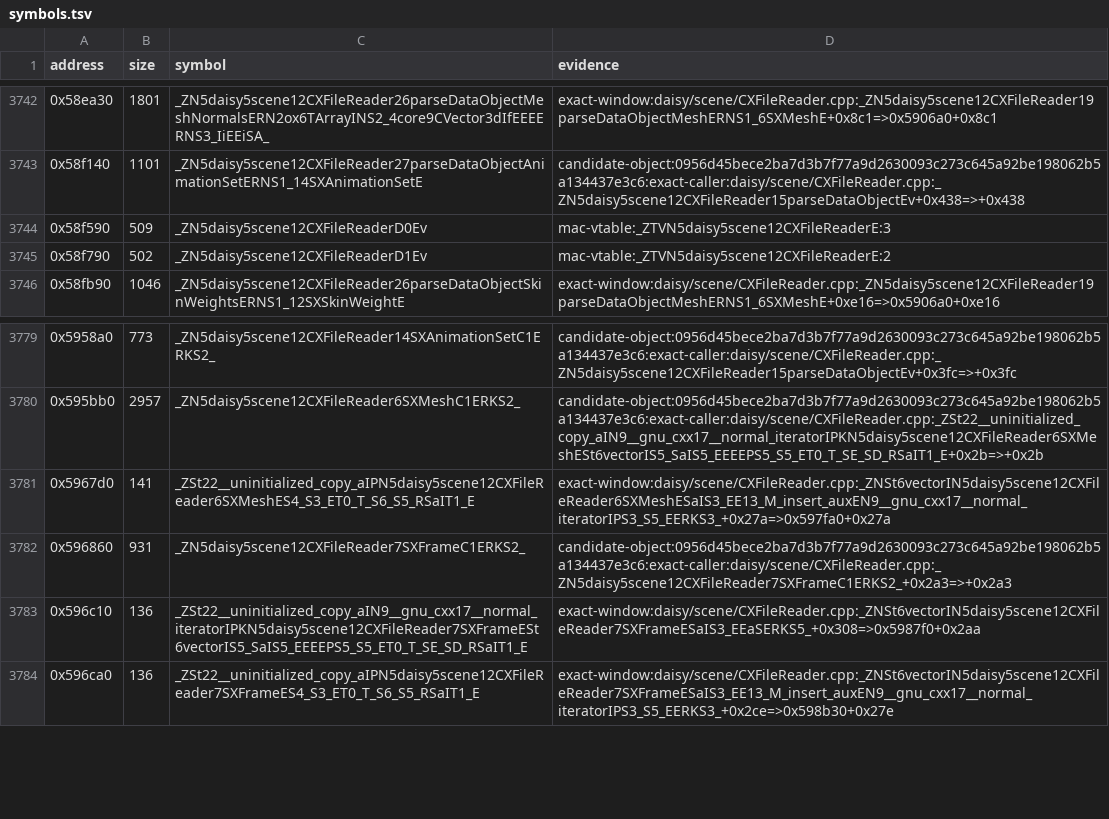
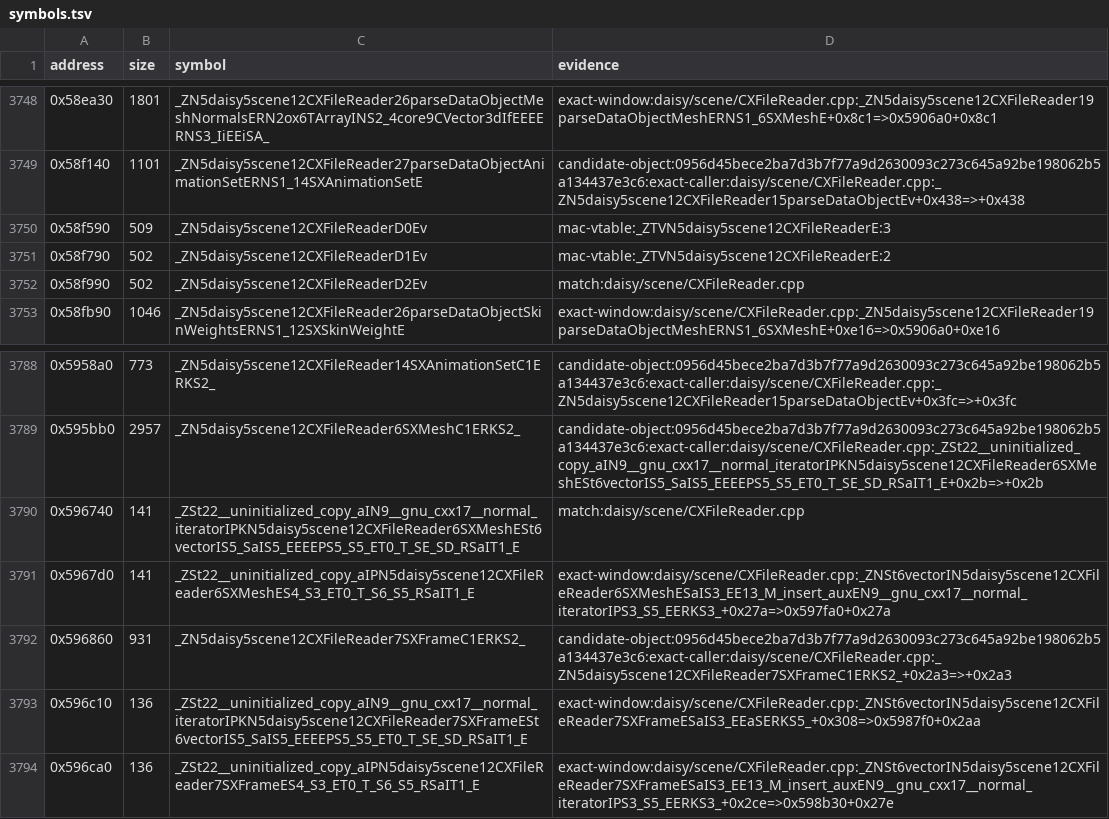
Before and after one commit to banteg/harvest, a TSV file: config/1.18-linux-amd64/symbols.tsv, drawn as a sheet; only a part is shown, gaps mark what is left out; the diff covers the shown part only; the diff names each change by its address in the sheet, - before the commit and + after, or states it on an @@ line.

Commit message:
feat(src): restore six X-file parsers and improve scene matching (#40)
Restore six X-file parsers for frames, meshes, materials, and skinning.
Recover matching code in the terrain node and video drivers and improve
three alien-entity matches.

The pinned rebuild adds 33 exact functions and preserves all prior exact
functions and matched data. The top-level X-file dispatcher remains a stub
because restoring it changes two previously exact functions.

```diff
--- a/config/1.18-linux-amd64/symbols.tsv
+++ b/config/1.18-linux-amd64/symbols.tsv
+row 3752: 0x58f990 | 502 | _ZN5daisy5scene12CXFileReaderD2Ev | match:daisy/scene/CXFileReader.cpp
+row 3790: 0x596740 | 141 | _ZSt22__uninitialized_copy_aIN9__gnu_cxx17__normal_iteratorIPKN5daisy5scene12CXFileReader6SXMeshESt6vectorIS5_SaIS5_EEEEPS5_S5_ET0_T_SE_SD_RSaIT1_E | match:daisy/scene/CXFileReader.cpp
```
Also changed, not shown: 8 added rows elsewhere in this file, 11 other files.
